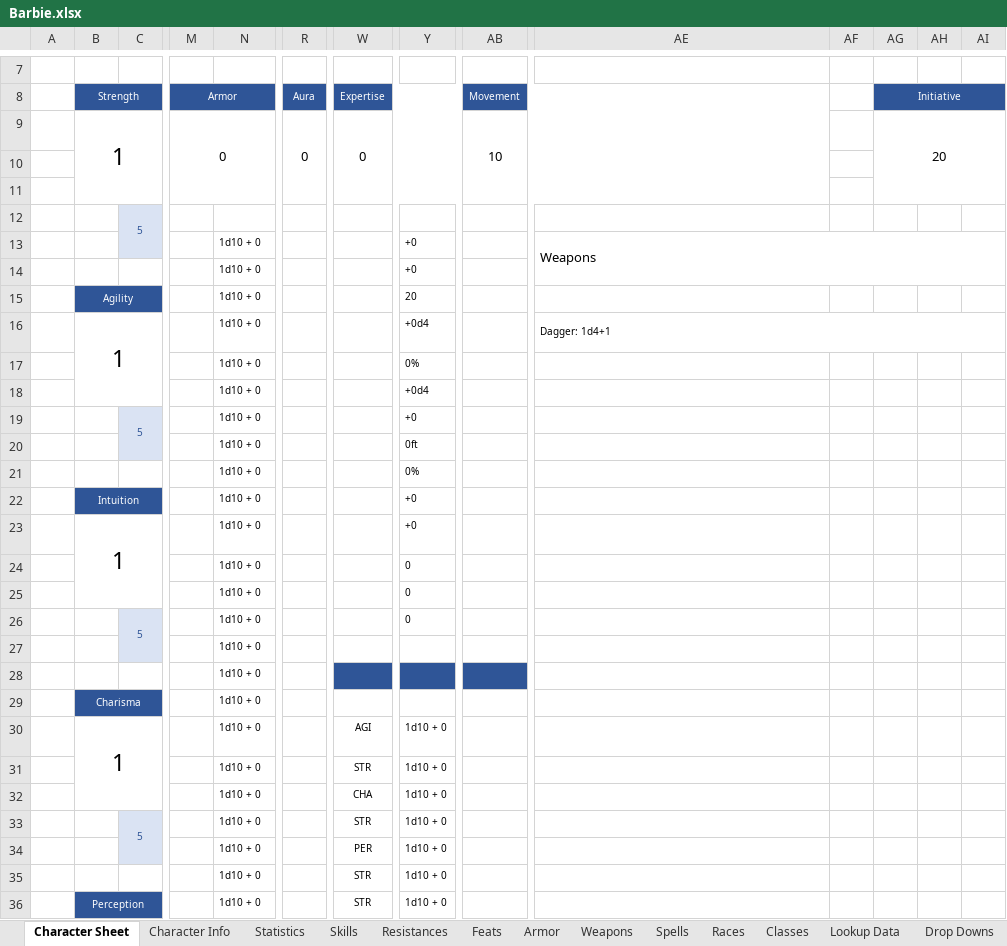
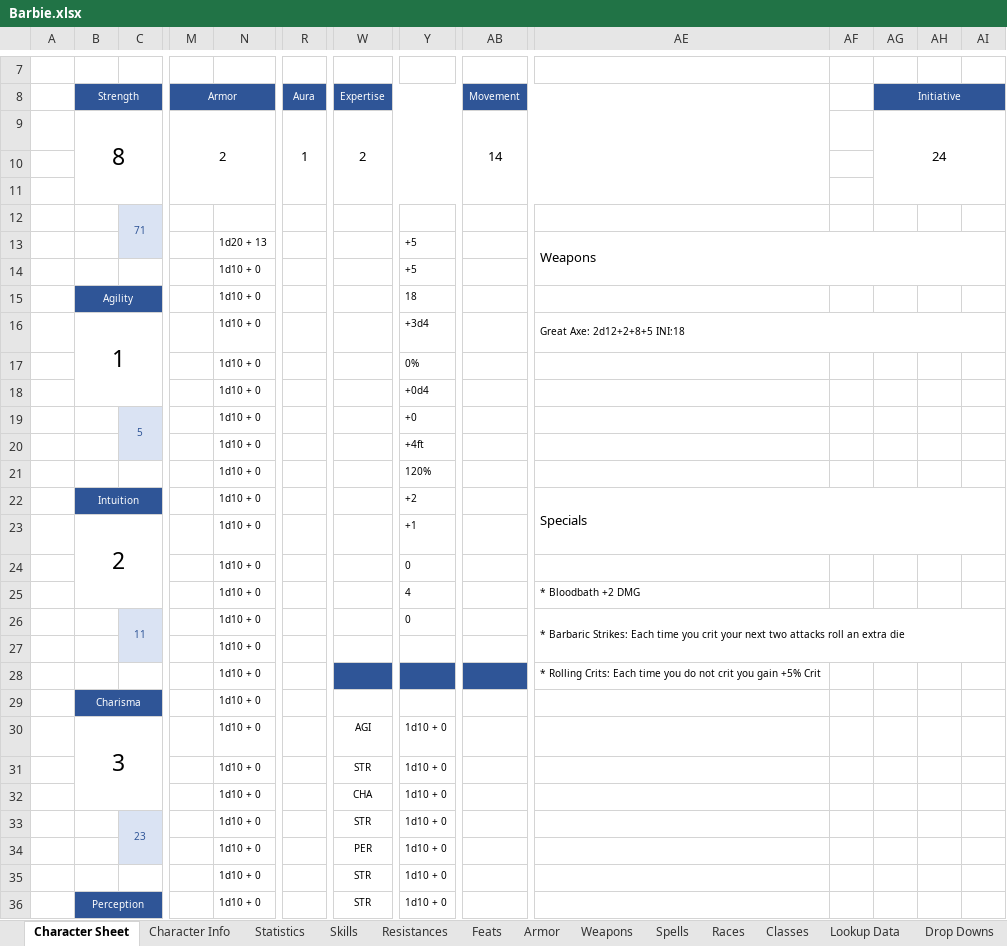
Before and after one commit to ariagaming/aria-excel, an Excel workbook: Barbie.xlsx, sheet Character Sheet, drawn as a sheet; only a part is shown, gaps mark what is left out; values as stored, in another font and other column widths than the file's, no borders; removed rows and columns are numbered as before the commit, all else as after; rows hold the shown columns only; the diff covers the shown part only; the diff names each change by its address in the sheet, - before the commit and + after, or states it on an @@ line.

Commit message:
Working on the character sheets

```diff
--- a/Barbie.xlsx (sheet Character Sheet)
+++ b/Barbie.xlsx (sheet Character Sheet)
-row 9:  | 1 |  | 0 |  | 0 | 0 |  | 10 |  |  | 20
+row 9:  | 8 |  | 2 |  | 1 | 2 |  | 14 |  |  | 24
-C12: 5
+C12: 71
-N13: 1d10 + 0
+N13: 1d20 + 13
-Y13:Y14: +0
+Y13:Y14: +5
-Y15: 20
+Y15: 18
-Y16: +0d4
+Y16: +3d4
-AE16: Dagger: 1d4+1
+AE16: Great Axe: 2d12+2+8+5 INI:18
-Y20: 0ft
+Y20: +4ft
-Y21: 0%
+Y21: 120%
-Y22: +0
+Y22: +2
-AE22: (empty)
+AE22: Specials
+AE22:AS23 merged
-B23: 1
+B23: 2
-Y23: +0
+Y23: +1
-Y25: 0
+Y25: 4
-AE25: (empty)
+AE25: * Bloodbath +2 DMG
-C26: 5
+C26: 11
-AE26: (empty)
+AE26: * Barbaric Strikes: Each time you crit your next two attacks roll an extra die
+AE26:AS27 merged
-AE28: (empty)
+AE28: * Rolling Crits: Each time you do not crit you gain +5% Crit
-B30: 1
+B30: 3
-C33: 5
+C33: 23
```
Also changed, not shown: 11 added rows, 1 removed row and 2 edited cells elsewhere in this sheet, sheet Feats, sheet Weapons, sheet Character Info, sheet Armor, sheet Statistics, sheet Skills, 1 more sheet, formulas that keep their value, 6 other files.
